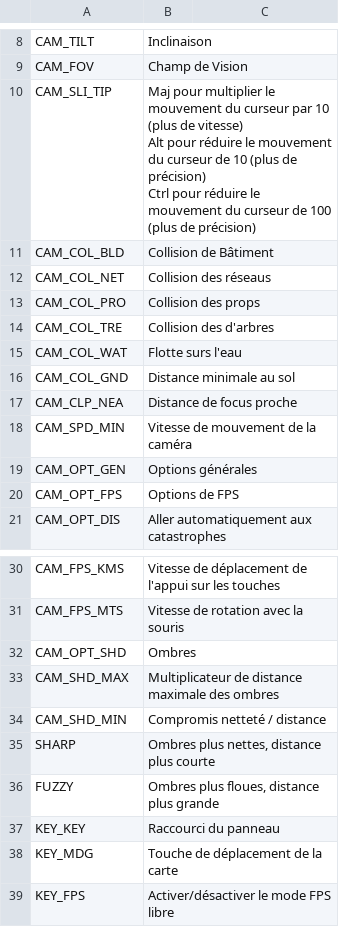
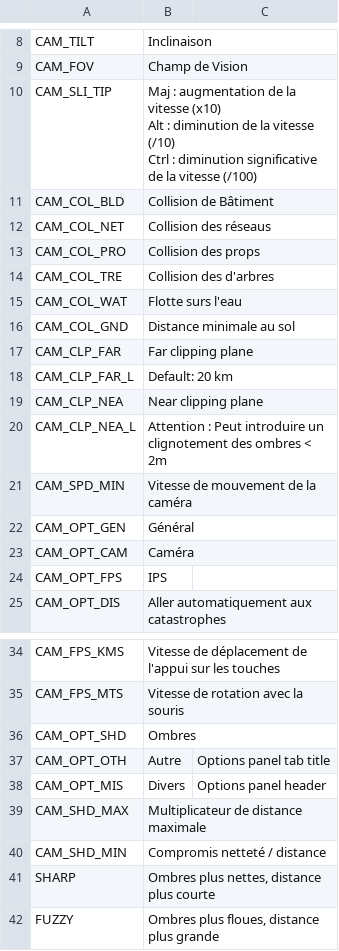
Before and after one commit to algernon-A/ACME, a CSV file: Translations/fr-FR.csv, drawn as a sheet; only a part is shown, gaps mark what is left out; the shorter side is filled out with more unchanged rows.

```diff
--- a/Translations/fr-FR.csv
+++ b/Translations/fr-FR.csv
@@ -9,5 +9,5 @@
 "CAM_FOV","Champ de Vision"
-"CAM_SLI_TIP","Maj pour multiplier le mouvement du curseur par 10 (plus de vitesse)
-Alt pour réduire le mouvement du curseur de 10 (plus de précision)
-Ctrl pour réduire le mouvement du curseur de 100 (plus de précision)"
+"CAM_SLI_TIP","Maj : augmentation de la vitesse (x10)
+Alt : diminution de la vitesse (/10)
+Ctrl : diminution significative de la vitesse (/100)"
 "CAM_COL_BLD","Collision de Bâtiment"
@@ -18,6 +18,10 @@ Ctrl pour réduire le mouvement du curseur de 100 (plus de précision)"
 "CAM_COL_GND","Distance minimale au sol"
-"CAM_CLP_NEA","Distance de focus proche"
+"CAM_CLP_FAR","Far clipping plane"
+"CAM_CLP_FAR_L","Default: 20 km"
+"CAM_CLP_NEA","Near clipping plane"
+"CAM_CLP_NEA_L","Attention : Peut introduire un clignotement des ombres < 2m"
 "CAM_SPD_MIN","Vitesse de mouvement de la caméra"
-"CAM_OPT_GEN","Options générales"
-"CAM_OPT_FPS","Options de FPS"
+"CAM_OPT_GEN","Général"
+"CAM_OPT_CAM","Caméra"
+"CAM_OPT_FPS","IPS"
 "CAM_OPT_DIS","Aller automatiquement aux catastrophes"
@@ -34,3 +38,5 @@ Ctrl pour réduire le mouvement du curseur de 100 (plus de précision)"
 "CAM_OPT_SHD","Ombres"
-"CAM_SHD_MAX","Multiplicateur de distance maximale des ombres"
+"CAM_OPT_OTH","Autre","Options panel tab title"
+"CAM_OPT_MIS","Divers","Options panel header"
+"CAM_SHD_MAX","Multiplicateur de distance maximale"
 "CAM_SHD_MIN","Compromis netteté / distance"
```
Also changed, not shown: Translations/cs-CZ.csv, Translations/ja-JP.csv, 10 other files.
